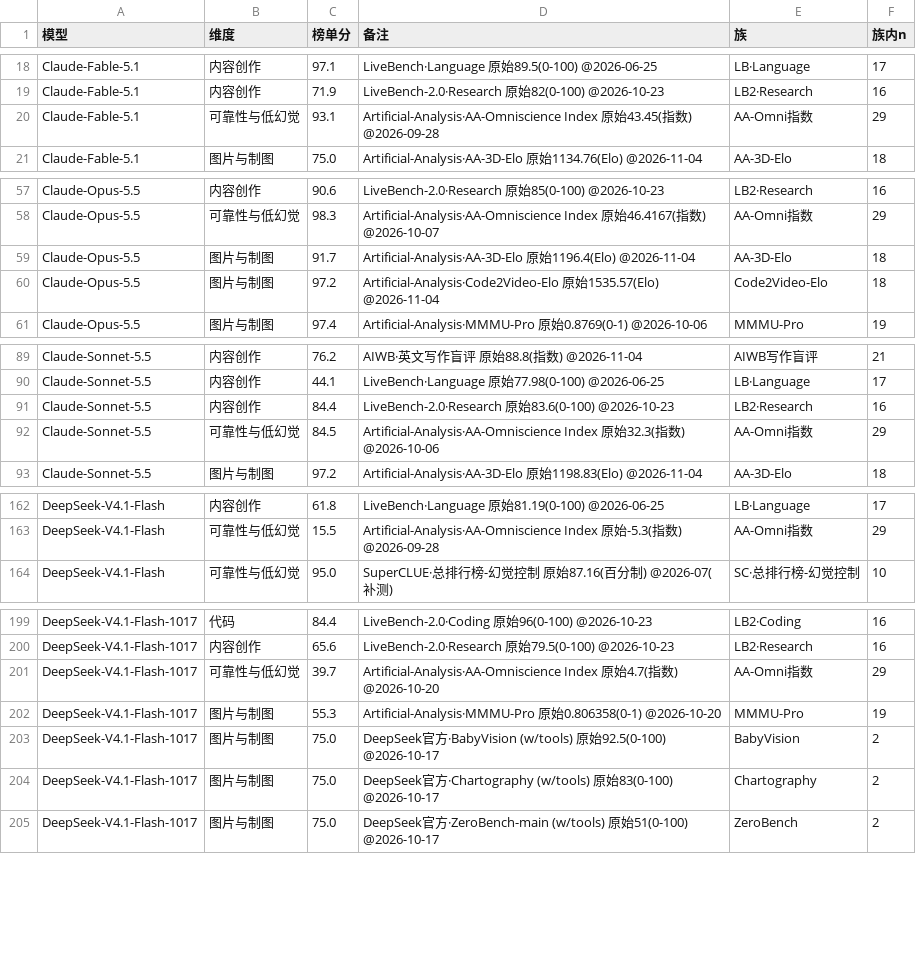
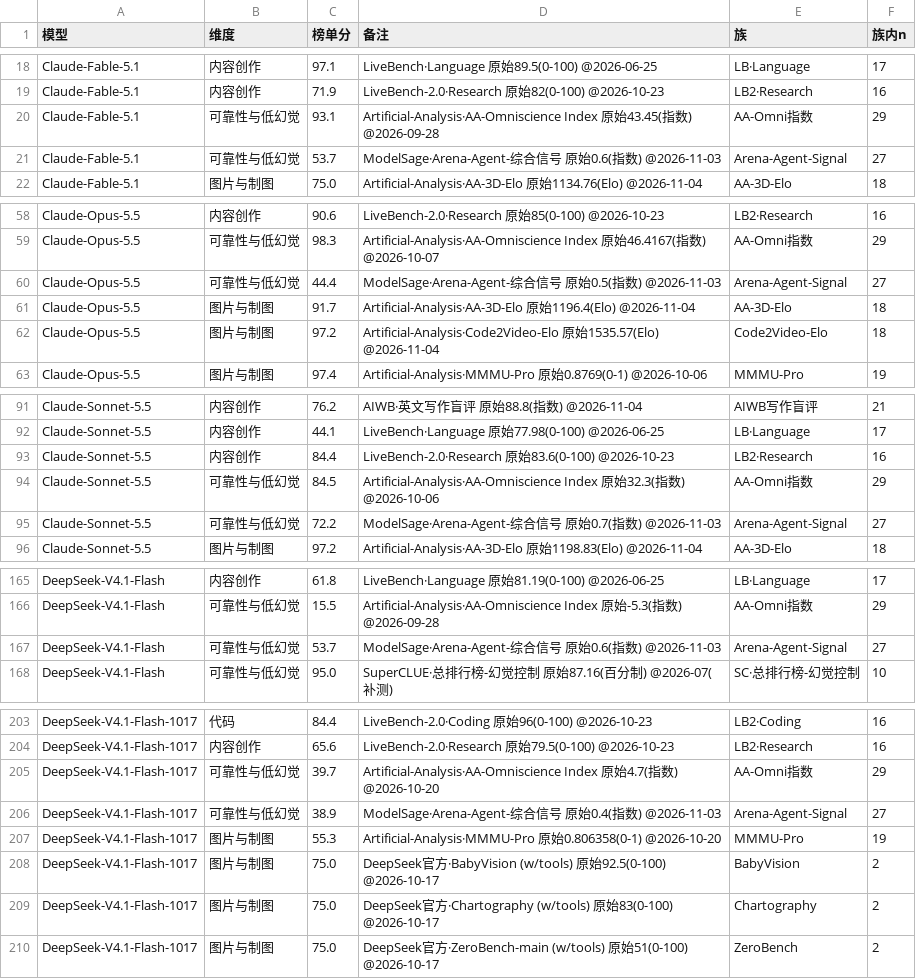
Before and after one commit to Brando-2077/model-radar, a CSV file: data/scores.csv, drawn as a sheet; only a part is shown, gaps mark what is left out; the diff covers the shown part only; the diff names each change by its address in the sheet, - before the commit and + after, or states it on an @@ line.

```diff
--- a/data/scores.csv
+++ b/data/scores.csv
+row 21: Claude-Fable-5.1 | 可靠性与低幻觉 | 53.7 | ModelSage·Arena-Agent-综合信号 原始0.6(指数) @2026-11-03 | Arena-Agent-Signal | 27
+row 60: Claude-Opus-5.5 | 可靠性与低幻觉 | 44.4 | ModelSage·Arena-Agent-综合信号 原始0.5(指数) @2026-11-03 | Arena-Agent-Signal | 27
+row 95: Claude-Sonnet-5.5 | 可靠性与低幻觉 | 72.2 | ModelSage·Arena-Agent-综合信号 原始0.7(指数) @2026-11-03 | Arena-Agent-Signal | 27
+row 167: DeepSeek-V4.1-Flash | 可靠性与低幻觉 | 53.7 | ModelSage·Arena-Agent-综合信号 原始0.6(指数) @2026-11-03 | Arena-Agent-Signal | 27
+row 206: DeepSeek-V4.1-Flash-1017 | 可靠性与低幻觉 | 38.9 | ModelSage·Arena-Agent-综合信号 原始0.4(指数) @2026-11-03 | Arena-Agent-Signal | 27
```
Also changed, not shown: 21 added rows and 4 edited cells elsewhere in this file, data/mapping.csv, data/raw_aa_lmarena.csv, 2 other files.
